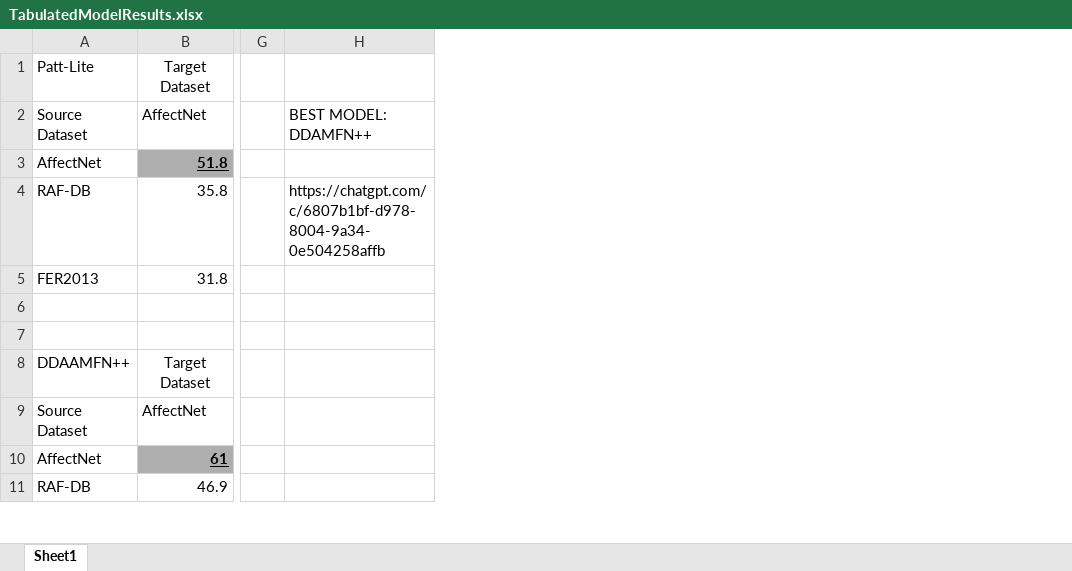
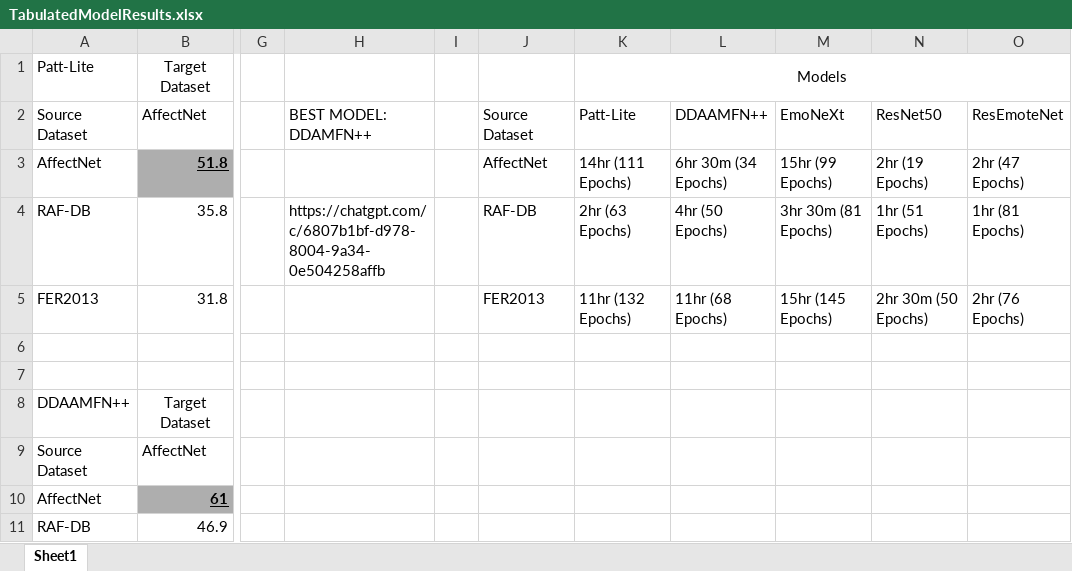
Before and after one commit to Jer0me123/Deep-Learning-For-Computer-Vision, an Excel workbook: TabulatedModelResults.xlsx, sheet Sheet1, drawn as a sheet; only a part is shown, gaps mark what is left out; values as stored, in another font and other column widths than the file's, no borders; the diff names each change by its address in the sheet, - before the commit and + after, or states it on an @@ line.

```diff
--- a/TabulatedModelResults.xlsx (sheet Sheet1)
+++ b/TabulatedModelResults.xlsx (sheet Sheet1)
+column I, empty
+column J, rows 2-5: Source Dataset | AffectNet | RAF-DB | FER2013
+column K, rows 1-5: Models | Patt-Lite | 14hr (111 Epochs) | 2hr (63 Epochs) | 11hr (132 Epochs)
+column L, rows 2-5: DDAAMFN++ | 6hr 30m (34 Epochs) | 4hr (50 Epochs) | 11hr (68 Epochs)
+column M, rows 2-5: EmoNeXt | 15hr (99 Epochs) | 3hr 30m (81 Epochs) | 15hr (145 Epochs)
+column N, rows 2-5: ResNet50 | 2hr (19 Epochs) | 1hr (51 Epochs) | 2hr 30m (50 Epochs)
+column O, rows 2-5: ResEmoteNet | 2hr (47 Epochs) | 1hr (81 Epochs) | 2hr (76 Epochs)
```
Also changed, not shown: 38 other files.
